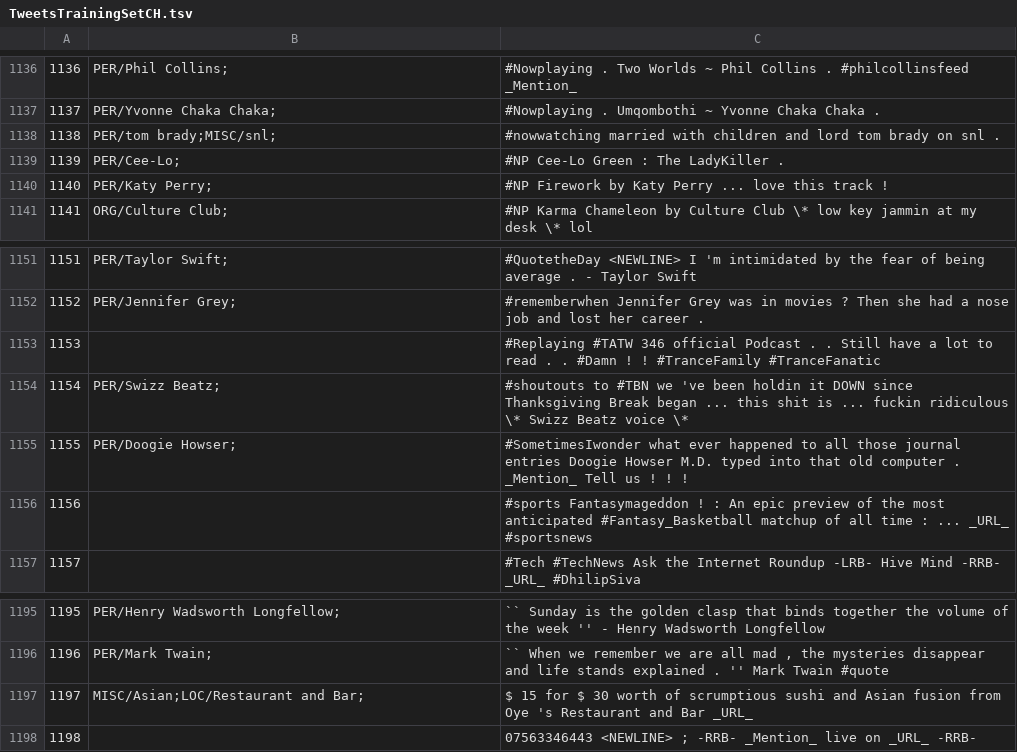
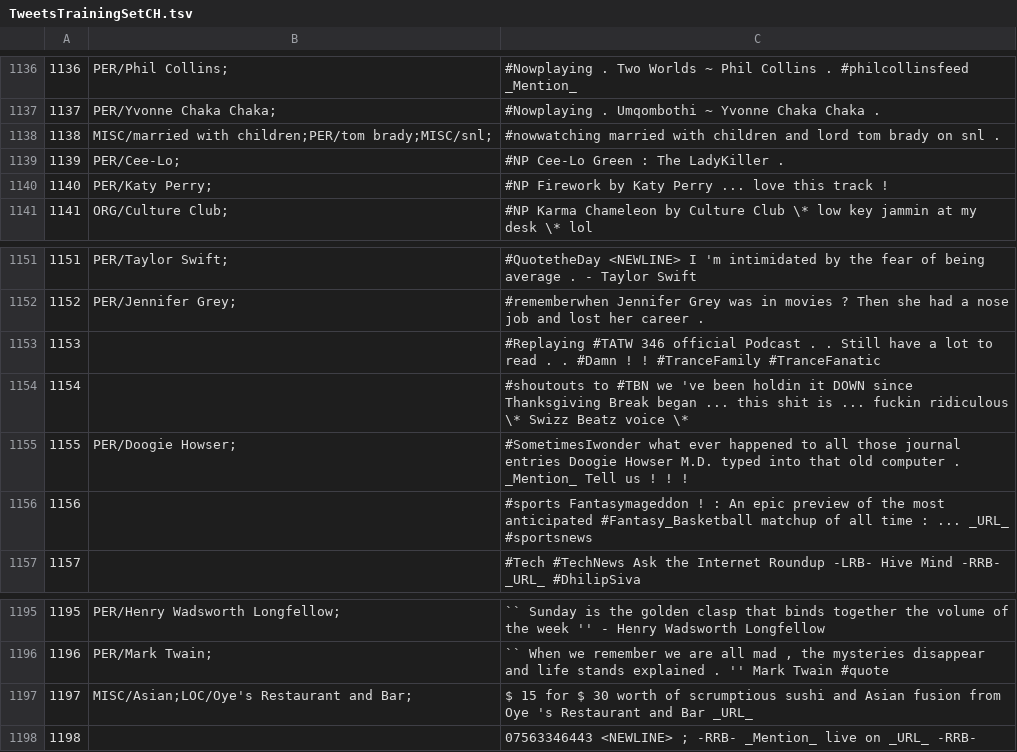
Before and after one commit to ampaeli/msm2013challengeTest, a TSV file: TweetsTrainingSetCH.tsv, drawn as a sheet; only a part is shown, gaps mark what is left out; the diff covers the shown part only.

```diff
--- a/TweetsTrainingSetCH.tsv
+++ b/TweetsTrainingSetCH.tsv
@@ -1137,3 +1137,3 @@
 1137	PER/Yvonne Chaka Chaka;	#Nowplaying . Umqombothi ~ Yvonne Chaka Chaka .
-1138	PER/tom brady;MISC/snl;	#nowwatching married with children and lord tom brady on snl .
+1138	MISC/married with children;PER/tom brady;MISC/snl;	#nowwatching married with children and lord tom brady on snl .
 1139	PER/Cee-Lo;	#NP Cee-Lo Green : The LadyKiller .
@@ -1153,3 +1153,3 @@
 1153		#Replaying  #TATW 346 official Podcast . . Still have a lot to read . . #Damn ! ! #TranceFamily  #TranceFanatic
-1154	PER/Swizz Beatz;	#shoutouts to #TBN we 've been holdin it DOWN since Thanksgiving Break began ... this shit is ... fuckin ridiculous \* Swizz Beatz voice \*
+1154		#shoutouts to #TBN we 've been holdin it DOWN since Thanksgiving Break began ... this shit is ... fuckin ridiculous \* Swizz Beatz voice \*
 1155	PER/Doogie Howser;	#SometimesIwonder what ever happened to all those journal entries Doogie Howser M.D. typed into that old computer . _Mention_ Tell us ! ! !
@@ -1196,3 +1196,3 @@
 1196	PER/Mark Twain;	"`` When we remember we are all mad , the mysteries disappear and life stands explained . '' Mark Twain #quote "
-1197	MISC/Asian;LOC/Restaurant and Bar;	$ 15 for $ 30 worth of scrumptious sushi and Asian fusion from Oye 's Restaurant and Bar _URL_
+1197	MISC/Asian;LOC/Oye's Restaurant and Bar;	$ 15 for $ 30 worth of scrumptious sushi and Asian fusion from Oye 's Restaurant and Bar _URL_
 1198		07563346443 <NEWLINE> ; -RRB- _Mention_ live on _URL_ -RRB-
```
Also changed, not shown: 9 edited cells elsewhere in this file.
